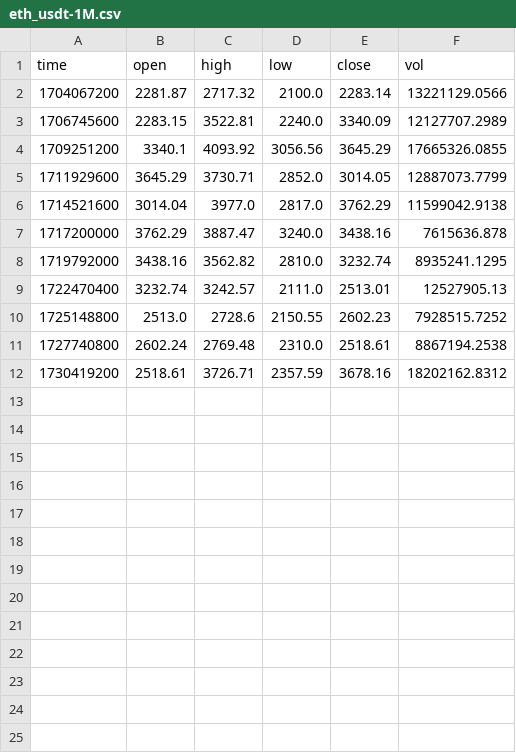
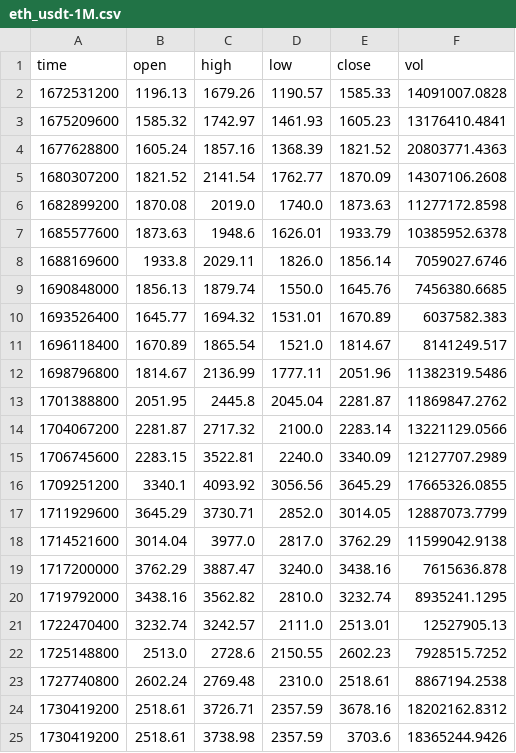
Before and after one commit to TrustAgentPlatform/GenTrade, a CSV file: src/cache/Binance/eth_usdt-1M.csv, drawn as a sheet.

Commit message:
data: add BTC/ETH cache data
Signed-off-by: Lu Ken <bluewish.ken.lu@live.cn>

```diff
--- a/src/cache/Binance/eth_usdt-1M.csv
+++ b/src/cache/Binance/eth_usdt-1M.csv
@@ -1,2 +1,14 @@
 time,open,high,low,close,vol
+1672531200,1196.13,1679.26,1190.57,1585.33,14091007.0828
+1675209600,1585.32,1742.97,1461.93,1605.23,13176410.4841
+1677628800,1605.24,1857.16,1368.39,1821.52,20803771.4363
+1680307200,1821.52,2141.54,1762.77,1870.09,14307106.2608
+1682899200,1870.08,2019.0,1740.0,1873.63,11277172.8598
+1685577600,1873.63,1948.6,1626.01,1933.79,10385952.6378
+1688169600,1933.8,2029.11,1826.0,1856.14,7059027.6746
+1690848000,1856.13,1879.74,1550.0,1645.76,7456380.6685
+1693526400,1645.77,1694.32,1531.01,1670.89,6037582.383
+1696118400,1670.89,1865.54,1521.0,1814.67,8141249.517
+1698796800,1814.67,2136.99,1777.11,2051.96,11382319.5486
+1701388800,2051.95,2445.8,2045.04,2281.87,11869847.2762
 1704067200,2281.87,2717.32,2100.0,2283.14,13221129.0566
@@ -12 +24,2 @@ time,open,high,low,close,vol
 1730419200,2518.61,3726.71,2357.59,3678.16,18202162.8312
+1730419200,2518.61,3738.98,2357.59,3703.6,18365244.9426
```
Also changed, not shown: 4 other files.
